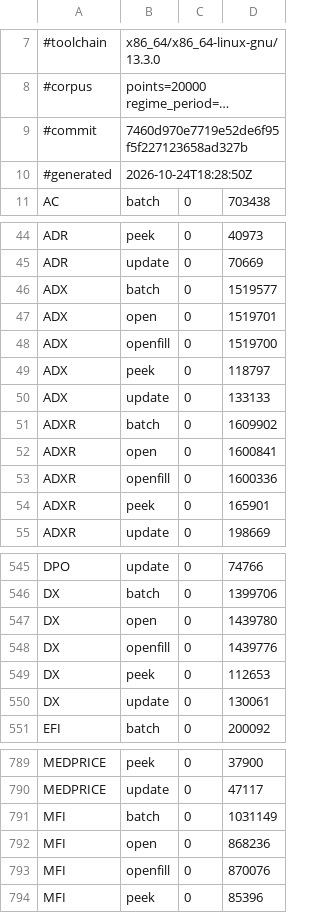
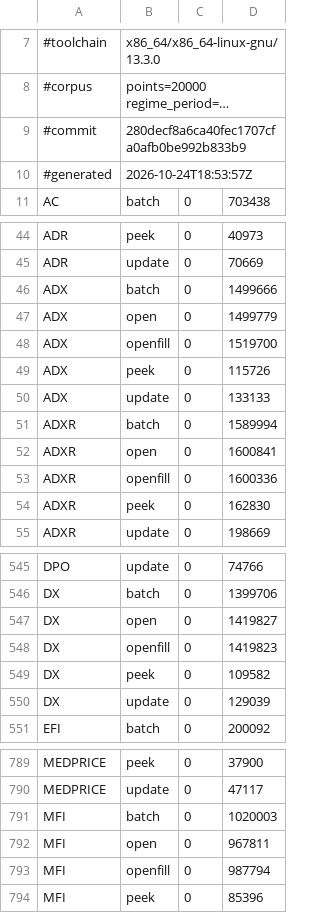
Before and after one commit to TA-Lib/ta-lib, a TSV file: .github/perf/icount-baseline-x86_64-peg.tsv, drawn as a sheet; only a part is shown, gaps mark what is left out; long unchanged cells end in …; the diff covers the shown part only; the diff names each change by its address in the sheet, - before the commit and + after, or states it on an @@ line.

```diff
--- a/.github/perf/icount-baseline-x86_64-peg.tsv
+++ b/.github/perf/icount-baseline-x86_64-peg.tsv
-B9: 7460d970e7719e52de6f95f5f227123658ad327b
+B9: 280decf8a6ca40fec1707cfa0afb0be992b833b9
-B10: 2026-10-24T18:28:50Z
+B10: 2026-10-24T18:53:57Z
-D46: 1519577
+D46: 1499666
-D47: 1519701
+D47: 1499779
-D49: 118797
+D49: 115726
-D51: 1609902
+D51: 1589994
-D54: 165901
+D54: 162830
-D547: 1439780
+D547: 1419827
-D548: 1439776
+D548: 1419823
-D549: 112653
+D549: 109582
-D550: 130061
+D550: 129039
-D791: 1031149
+D791: 1020003
-D792: 868236
+D792: 967811
-D793: 870076
+D793: 987794
```
Also changed, not shown: 3 edited cells elsewhere in this file, .github/perf/icount-baseline-x86_64.tsv.
